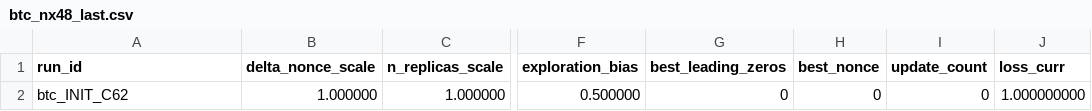
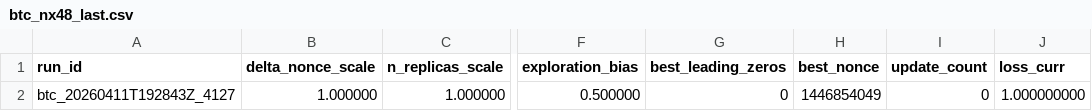
Before and after one commit to vgacofc/lumvorax2, a CSV file: src/advanced_calculations/bitcoin_quantum_mining/config/btc_nx48_last.csv, drawn as a sheet; only a part is shown, gaps mark what is left out; the diff names each change by its address in the sheet, - before the commit and + after, or states it on an @@ line.

```diff
--- a/src/advanced_calculations/bitcoin_quantum_mining/config/btc_nx48_last.csv
+++ b/src/advanced_calculations/bitcoin_quantum_mining/config/btc_nx48_last.csv
-A2 (run_id): btc_INIT_C62
+A2 (run_id): btc_20260411T192843Z_4127
-H2 (best_nonce): 0
+H2 (best_nonce): 1446854049
```
Also changed, not shown: 17 other files.
